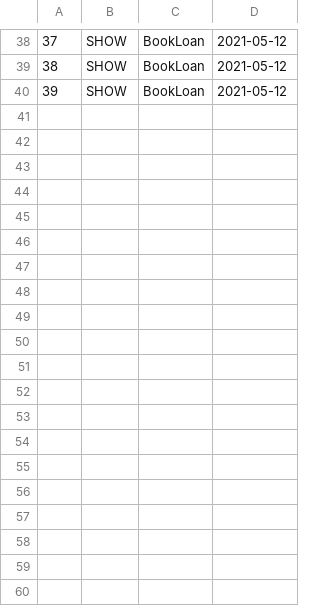
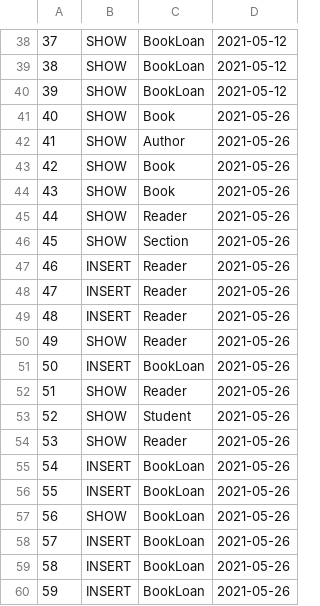
Before and after one commit to alexandraburu23/Proiect-PAO-Library-Management, a CSV file: src/audit.csv, drawn as a sheet; only a part is shown, gaps mark what is left out; the diff covers the shown part only; the diff names each change by its address in the sheet, - before the commit and + after, or states it on an @@ line.

```diff
--- a/src/audit.csv
+++ b/src/audit.csv
+row 41: 40 | SHOW | Book | 2021-05-26
+row 42: 41 | SHOW | Author | 2021-05-26
+row 43: 42 | SHOW | Book | 2021-05-26
+row 44: 43 | SHOW | Book | 2021-05-26
+row 45: 44 | SHOW | Reader | 2021-05-26
+row 46: 45 | SHOW | Section | 2021-05-26
+row 47: 46 | INSERT | Reader | 2021-05-26
+row 48: 47 | INSERT | Reader | 2021-05-26
+row 49: 48 | INSERT | Reader | 2021-05-26
+row 50: 49 | SHOW | Reader | 2021-05-26
+row 51: 50 | INSERT | BookLoan | 2021-05-26
+row 52: 51 | SHOW | Reader | 2021-05-26
+row 53: 52 | SHOW | Student | 2021-05-26
+row 54: 53 | SHOW | Reader | 2021-05-26
+row 55: 54 | INSERT | BookLoan | 2021-05-26
+row 56: 55 | INSERT | BookLoan | 2021-05-26
+row 57: 56 | SHOW | BookLoan | 2021-05-26
+row 58: 57 | INSERT | BookLoan | 2021-05-26
+row 59: 58 | INSERT | BookLoan | 2021-05-26
+row 60: 59 | INSERT | BookLoan | 2021-05-26
```
Also changed, not shown: 25 added rows elsewhere in this file, out/production/proiect1/audit.csv, 10 other files.
